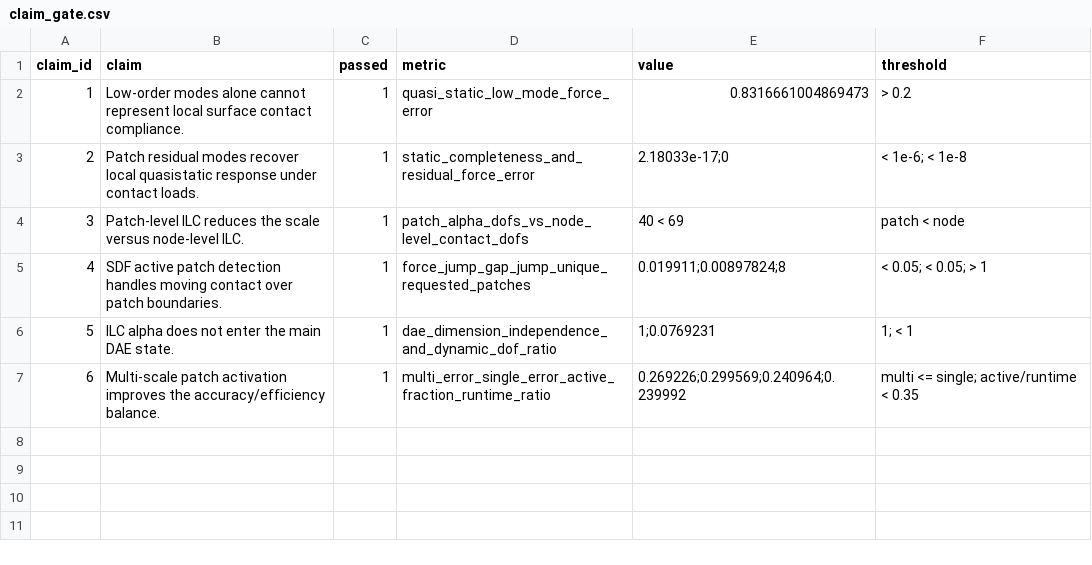
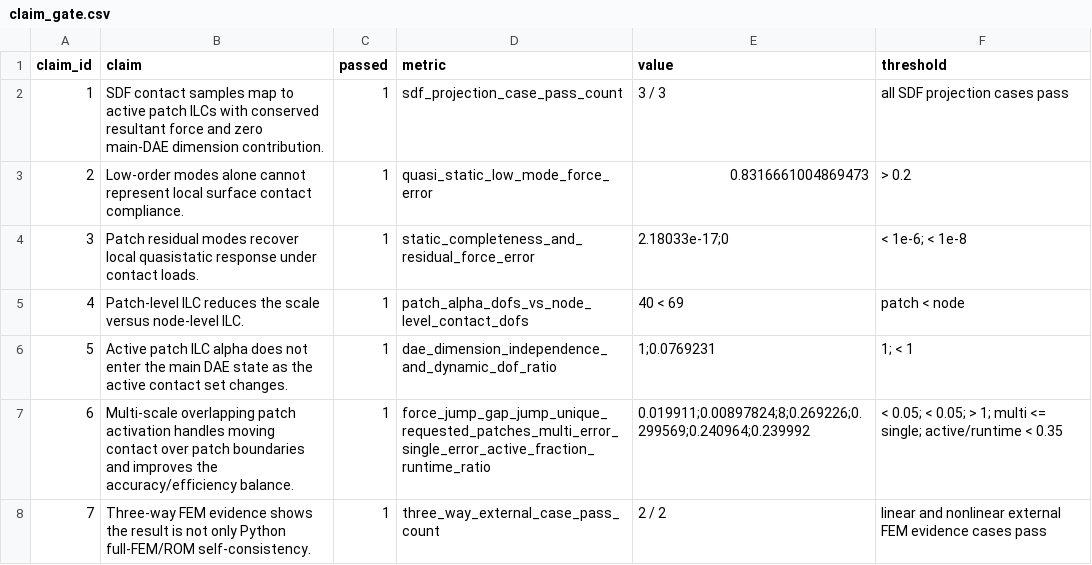
Before and after one commit to W-Moorer/sdf-modal-pro, a CSV file: results/paper_patch_ilc/tables/claim_gate.csv, drawn as a sheet; removed rows and columns are numbered as before the commit, all else as after; the diff names each change by its address in the sheet, - before the commit and + after, or states it on an @@ line.

Commit message:
Add evidence mapping validation cases

```diff
--- a/results/paper_patch_ilc/tables/claim_gate.csv
+++ b/results/paper_patch_ilc/tables/claim_gate.csv
+row 2: 1 | SDF contact samples map to active patch ILCs with conserved resultant force and zero main-DAE dimension contribution. | 1 | sdf_projection_case_pass_count | 3 / 3 | all SDF projection cases pass
@@ column A (claim_id) renumbered between rows 3 and 5 @@
-row 5: 4 | SDF active patch detection handles moving contact over patch boundaries. | 1 | force_jump_gap_jump_unique_requested_patches | 0.019911;0.00897824;8 | < 0.05; < 0.05; > 1
-B6 (claim): ILC alpha does not enter the main DAE state.
+B6 (claim): Active patch ILC alpha does not enter the main DAE state as the active contact set changes.
-B7 (claim): Multi-scale patch activation improves the…
+B7 (claim): Multi-scale overlapping patch activation handles moving contact over patch boundaries and improves the…
-D7 (metric): multi_error_single_error_active_fraction_runtime_ratio
+D7 (metric): force_jump_gap_jump_unique_requested_patches_multi_error_single_error_active_fraction_runtime_ratio
-E7 (value): 0.269226;0.299569;0.240964;0.239992
+E7 (value): 0.019911;0.00897824;8;0.269226;0.299569;0.240964;0.239992
-F7 (threshold): multi <=…
+F7 (threshold): < 0.05; < 0.05; > 1; multi <=…
+row 8: 7 | Three-way FEM evidence shows the result is not only Python full-FEM/ROM self-consistency. | 1 | three_way_external_case_pass_count | 2 / 2 | linear and nonlinear external FEM evidence cases pass
```
Also changed, not shown: 13 other files.
